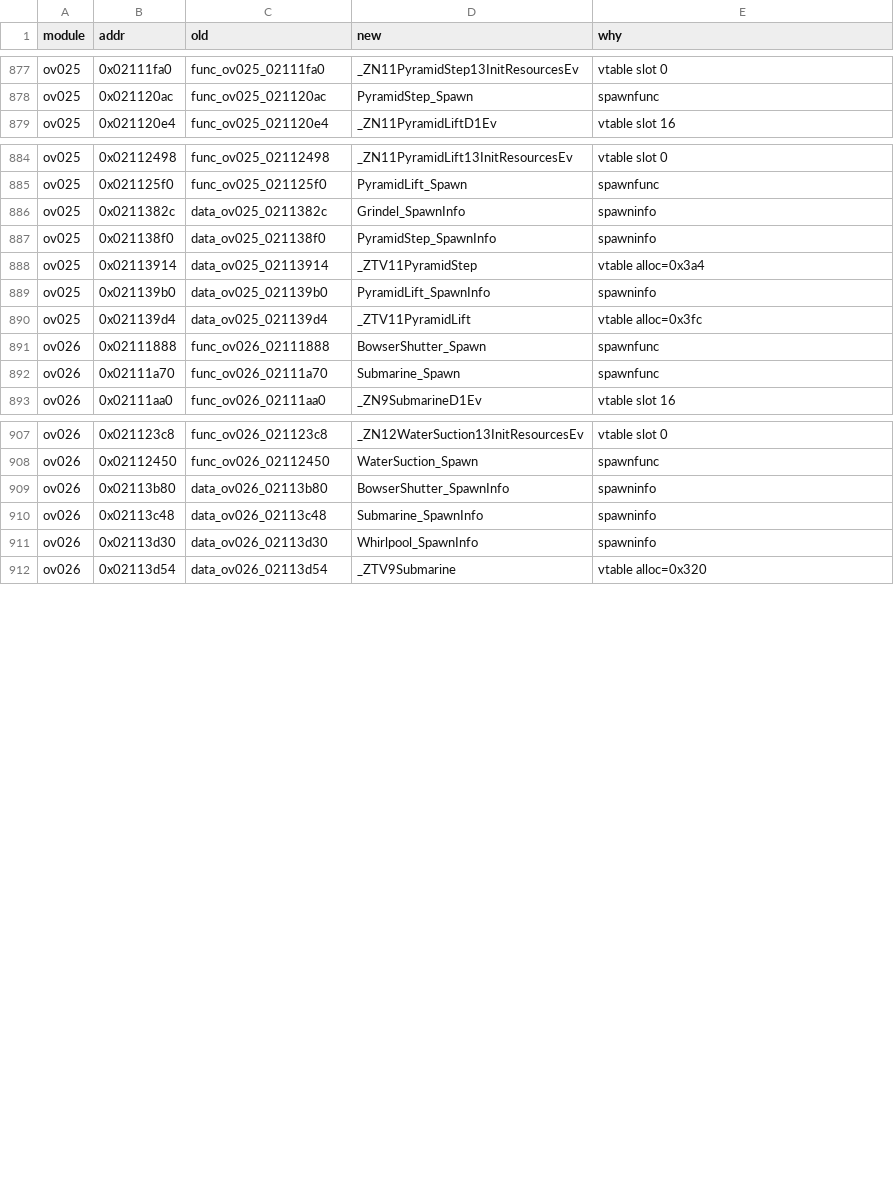
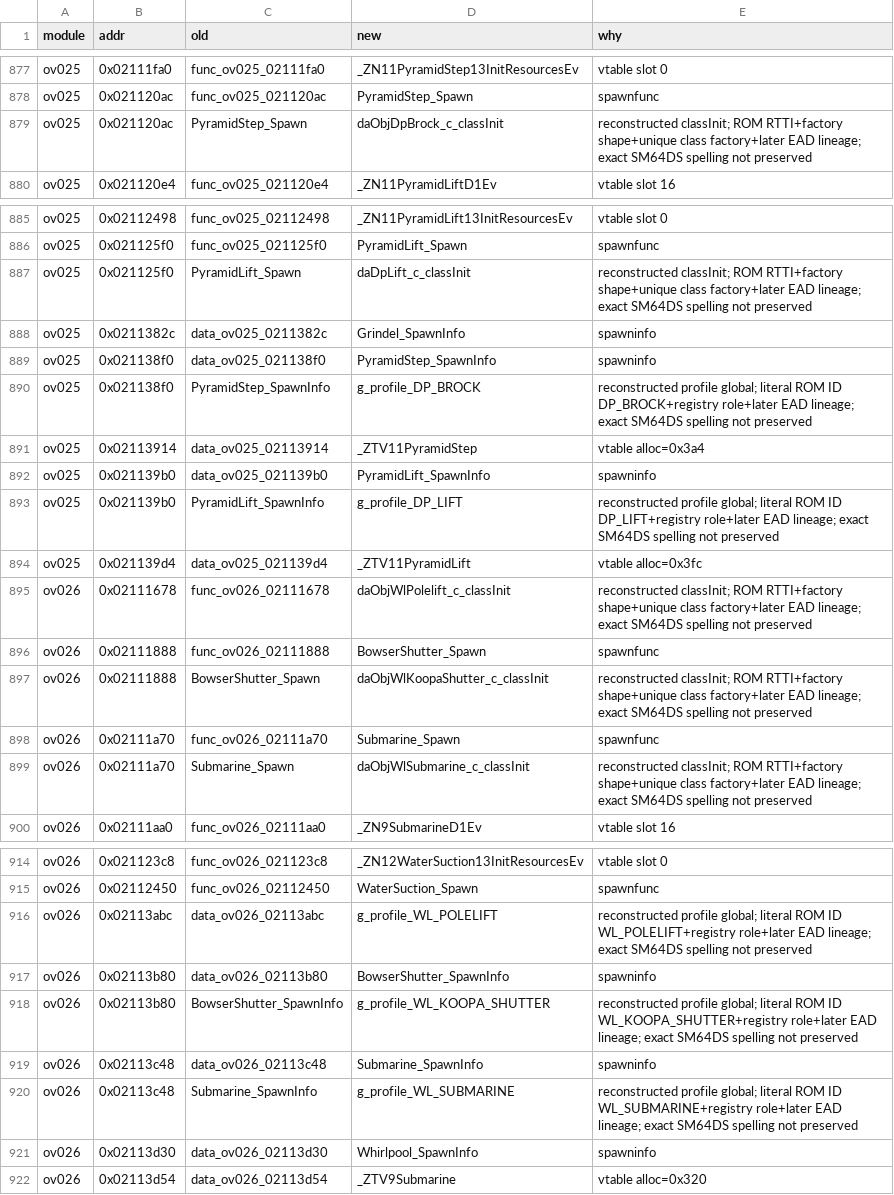
Before and after one commit to AdrianBros/sm64ds-decomp, a TSV file: symbols/actor_renames.tsv, drawn as a sheet; only a part is shown, gaps mark what is left out; the diff names each change by its address in the sheet, - before the commit and + after, or states it on an @@ line.

Commit message:
Reconstruct five profile symbols across two TUs

```diff
--- a/symbols/actor_renames.tsv
+++ b/symbols/actor_renames.tsv
+row 879: ov025 | 0x021120ac | PyramidStep_Spawn | daObjDpBrock_c_classInit | reconstructed classInit; ROM RTTI+factory shape+unique class factory+later EAD lineage; exact SM64DS spelling not preserved
+row 887: ov025 | 0x021125f0 | PyramidLift_Spawn | daDpLift_c_classInit | reconstructed classInit; ROM RTTI+factory shape+unique class factory+later EAD lineage; exact SM64DS spelling not preserved
+row 890: ov025 | 0x021138f0 | PyramidStep_SpawnInfo | g_profile_DP_BROCK | reconstructed profile global; literal ROM ID DP_BROCK+registry role+later EAD lineage; exact SM64DS spelling not preserved
+row 893: ov025 | 0x021139b0 | PyramidLift_SpawnInfo | g_profile_DP_LIFT | reconstructed profile global; literal ROM ID DP_LIFT+registry role+later EAD lineage; exact SM64DS spelling not preserved
+row 895: ov026 | 0x02111678 | func_ov026_02111678 | daObjWlPolelift_c_classInit | reconstructed classInit; ROM RTTI+factory shape+unique class factory+later EAD lineage; exact SM64DS spelling not preserved
+row 897: ov026 | 0x02111888 | BowserShutter_Spawn | daObjWlKoopaShutter_c_classInit | reconstructed classInit; ROM RTTI+factory shape+unique class factory+later EAD lineage; exact SM64DS spelling not preserved
+row 899: ov026 | 0x02111a70 | Submarine_Spawn | daObjWlSubmarine_c_classInit | reconstructed classInit; ROM RTTI+factory shape+unique class factory+later EAD lineage; exact SM64DS spelling not preserved
+row 916: ov026 | 0x02113abc | data_ov026_02113abc | g_profile_WL_POLELIFT | reconstructed profile global; literal ROM ID WL_POLELIFT+registry role+later EAD lineage; exact SM64DS spelling not preserved
+row 918: ov026 | 0x02113b80 | BowserShutter_SpawnInfo | g_profile_WL_KOOPA_SHUTTER | reconstructed profile global; literal ROM ID WL_KOOPA_SHUTTER+registry role+later EAD lineage; exact SM64DS spelling not preserved
+row 920: ov026 | 0x02113c48 | Submarine_SpawnInfo | g_profile_WL_SUBMARINE | reconstructed profile global; literal ROM ID WL_SUBMARINE+registry role+later EAD lineage; exact SM64DS spelling not preserved
```
Also changed, not shown: 11 other files.
